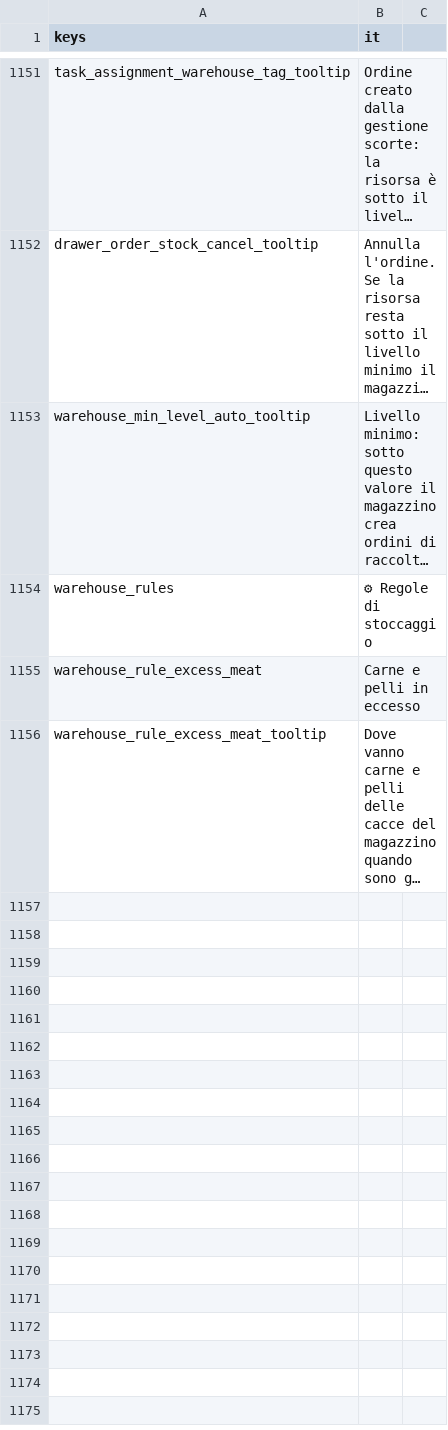
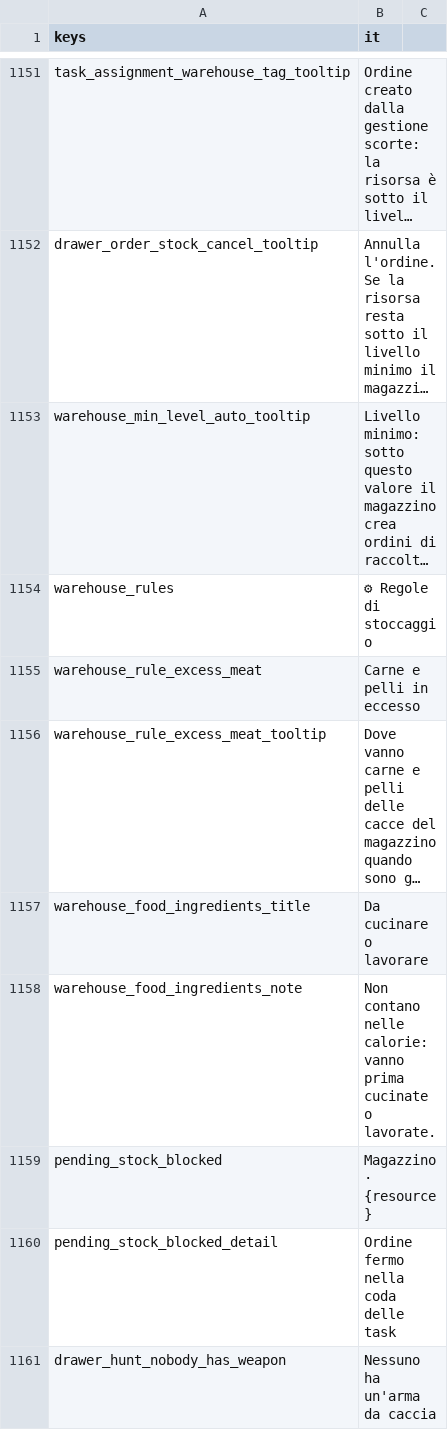
Before and after one commit to Franz1979/TheSecondBeginning, a CSV file: translations/strings.csv, drawn as a sheet; only a part is shown, gaps mark what is left out; long unchanged cells end in …; the diff covers the shown part only; the diff names each change by its address in the sheet, - before the commit and + after, or states it on an @@ line.

Commit message:
Introdotta la gestione magazzino per tutti i tipi, da introdurre il warehouse manager

```diff
--- a/translations/strings.csv
+++ b/translations/strings.csv
+row 1157: warehouse_food_ingredients_title | Da cucinare o lavorare
+row 1158: warehouse_food_ingredients_note | Non contano nelle calorie: vanno prima cucinate o lavorate.
+row 1159: pending_stock_blocked | Magazzino · {resource}
+row 1160: pending_stock_blocked_detail | Ordine fermo nella coda delle task
+row 1161: drawer_hunt_nobody_has_weapon | Nessuno ha un'arma da caccia
```
Also changed, not shown: 15 added rows and 2 edited cells elsewhere in this file, docs/secondary_resources.csv, translations/strings.en.csv, 20 other files.
